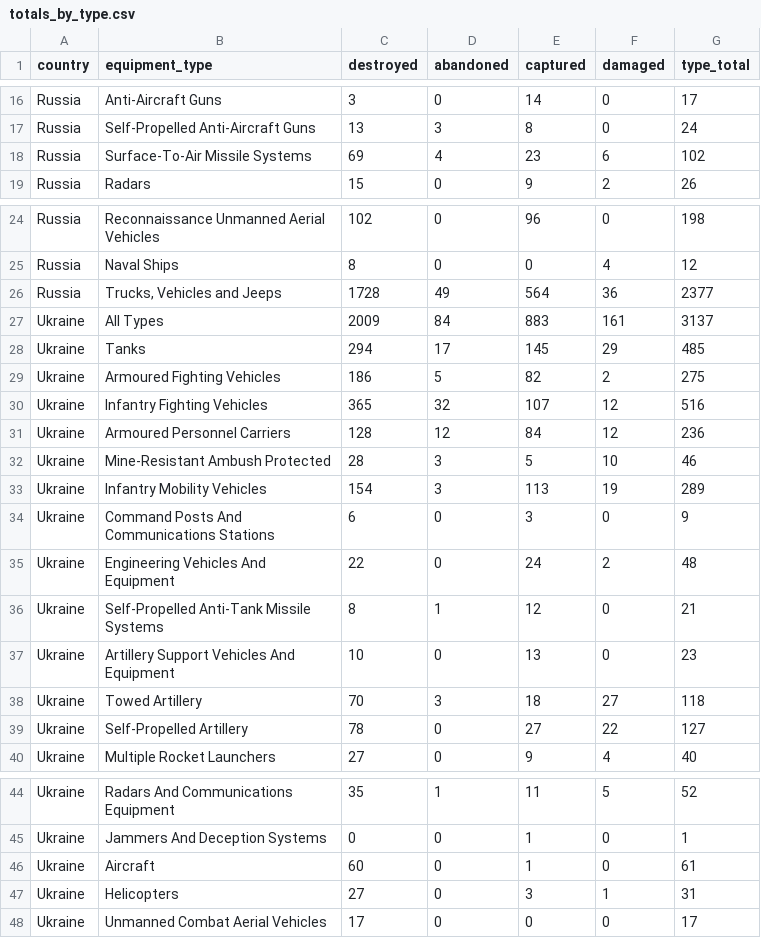
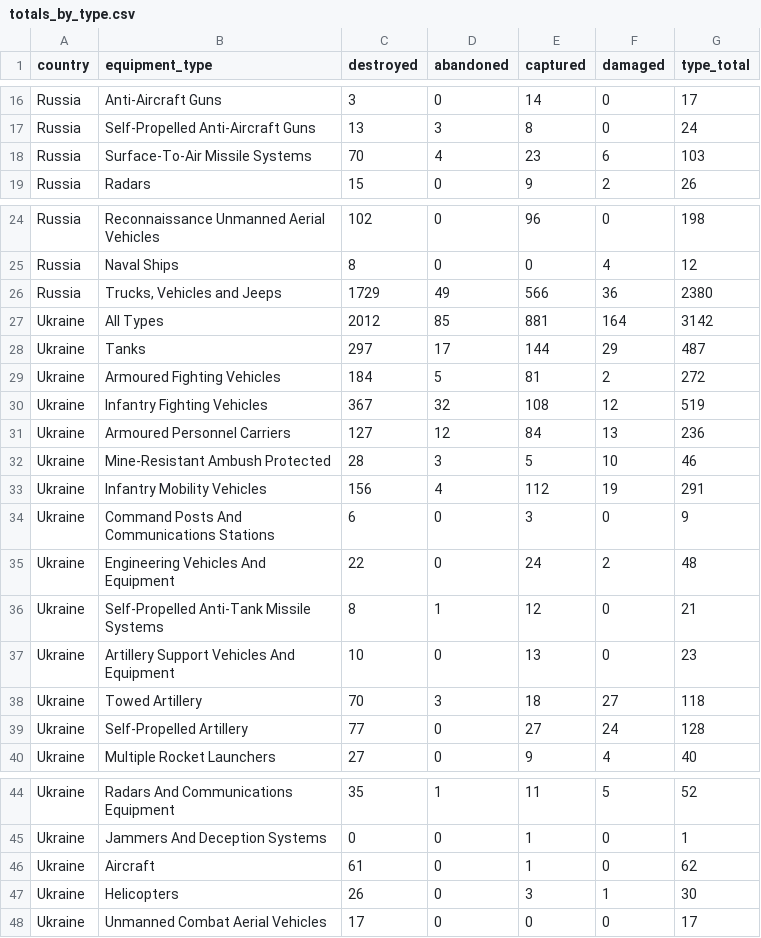
Before and after one commit to scarnecchia/oryx_data, a CSV file: totals_by_type.csv, drawn as a sheet; only a part is shown, gaps mark what is left out; the diff covers the shown part only.

```diff
--- a/totals_by_type.csv
+++ b/totals_by_type.csv
@@ -17,3 +17,3 @@ Russia,Anti-Aircraft Guns,3,0,14,0,17
 Russia,Self-Propelled Anti-Aircraft Guns,13,3,8,0,24
-Russia,Surface-To-Air Missile Systems,69,4,23,6,102
+Russia,Surface-To-Air Missile Systems,70,4,23,6,103
 Russia,Radars,15,0,9,2,26
@@ -25,10 +25,10 @@ Russia,Reconnaissance Unmanned Aerial Vehicles,102,0,96,0,198
 Russia,Naval Ships,8,0,0,4,12
-Russia,"Trucks, Vehicles and Jeeps",1728,49,564,36,2377
-Ukraine,All Types,2009,84,883,161,3137
-Ukraine,Tanks,294,17,145,29,485
-Ukraine,Armoured Fighting Vehicles,186,5,82,2,275
-Ukraine,Infantry Fighting Vehicles,365,32,107,12,516
-Ukraine,Armoured Personnel Carriers,128,12,84,12,236
+Russia,"Trucks, Vehicles and Jeeps",1729,49,566,36,2380
+Ukraine,All Types,2012,85,881,164,3142
+Ukraine,Tanks,297,17,144,29,487
+Ukraine,Armoured Fighting Vehicles,184,5,81,2,272
+Ukraine,Infantry Fighting Vehicles,367,32,108,12,519
+Ukraine,Armoured Personnel Carriers,127,12,84,13,236
 Ukraine,Mine-Resistant Ambush Protected,28,3,5,10,46
-Ukraine,Infantry Mobility Vehicles,154,3,113,19,289
+Ukraine,Infantry Mobility Vehicles,156,4,112,19,291
 Ukraine,Command Posts And Communications Stations,6,0,3,0,9
@@ -38,3 +38,3 @@ Ukraine,Artillery Support Vehicles And Equipment,10,0,13,0,23
 Ukraine,Towed Artillery,70,3,18,27,118
-Ukraine,Self-Propelled Artillery,78,0,27,22,127
+Ukraine,Self-Propelled Artillery,77,0,27,24,128
 Ukraine,Multiple Rocket Launchers,27,0,9,4,40
@@ -46,4 +46,4 @@ Ukraine,Radars And Communications Equipment,35,1,11,5,52
 Ukraine,Jammers And Deception Systems,0,0,1,0,1
-Ukraine,Aircraft,60,0,1,0,61
-Ukraine,Helicopters,27,0,3,1,31
+Ukraine,Aircraft,61,0,1,0,62
+Ukraine,Helicopters,26,0,3,1,30
 Ukraine,Unmanned Combat Aerial Vehicles,17,0,0,0,17
```
Also changed, not shown: 1 added row, 1 removed row and 12 edited cells elsewhere in this file, daily_count.csv, event_abandoned.csv, 5 other files.
